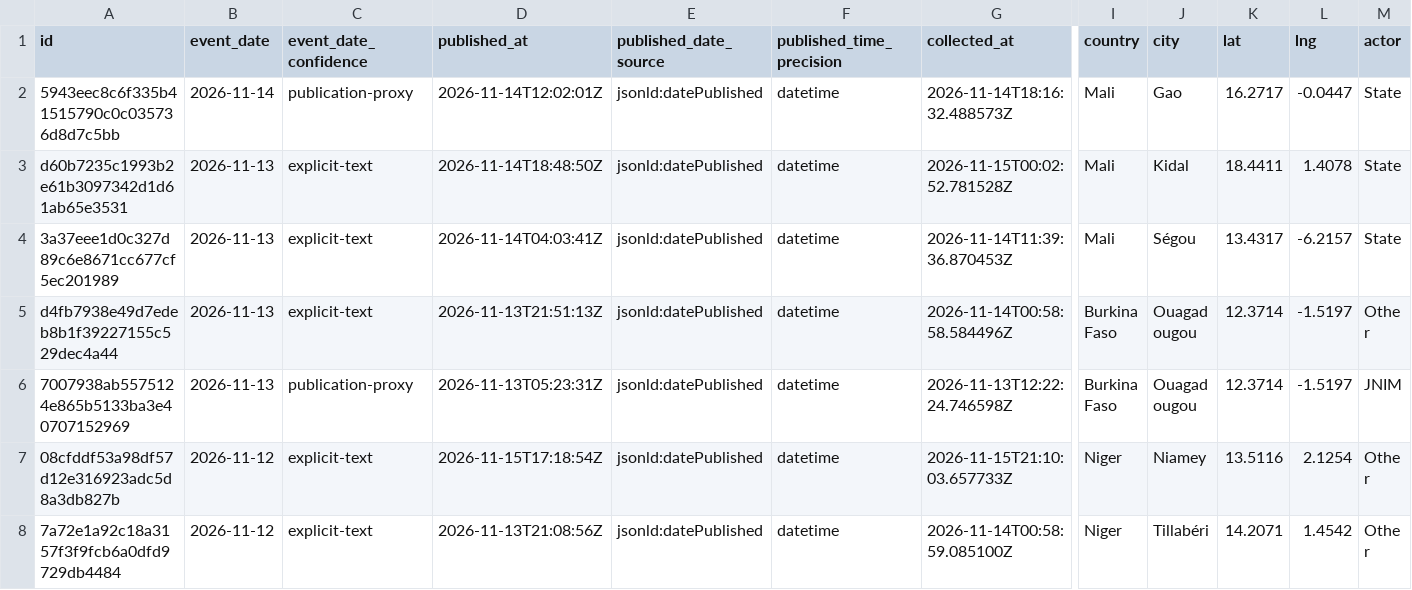
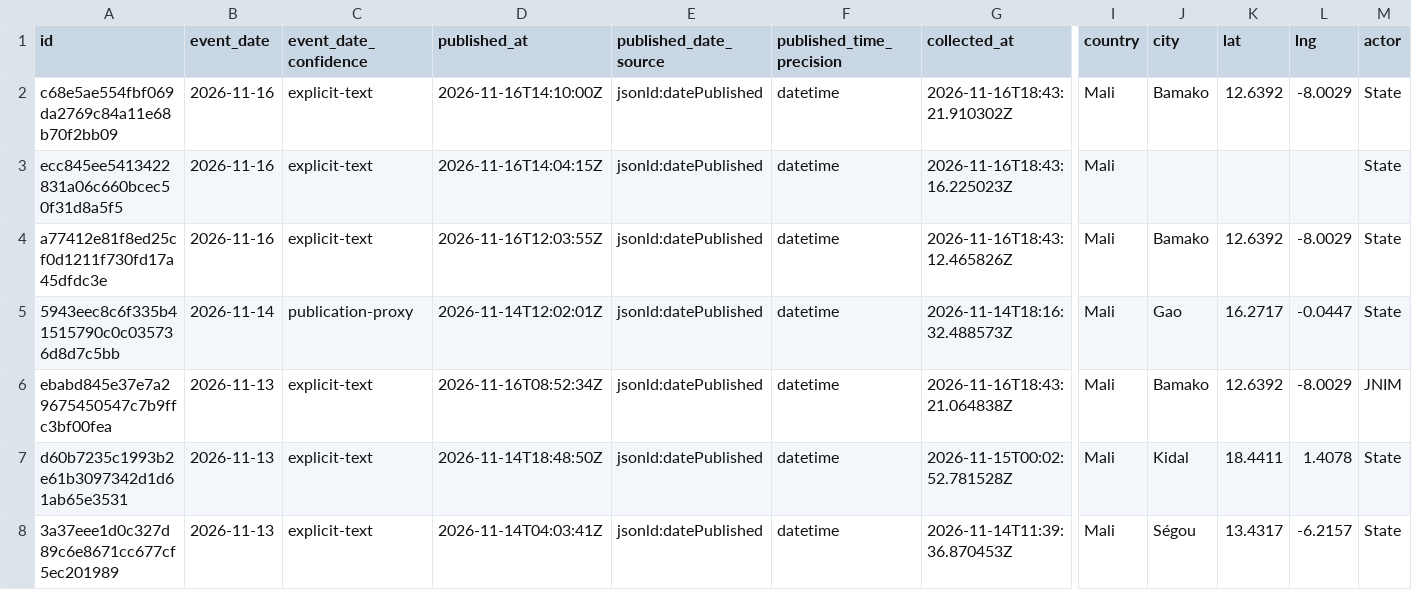
Before and after one commit to mosescosta33/sahel-intel-collection, a CSV file: data/events.csv, drawn as a sheet; only a part is shown, gaps mark what is left out; the shorter side is filled out with more unchanged rows; rows hold the shown columns only; the diff names each change by its address in the sheet, - before the commit and + after, or states it on an @@ line.

```diff
--- a/data/events.csv
+++ b/data/events.csv
+row 2: c68e5ae554fbf069da2769c84a11e68b70f2bb09 | 2026-11-16 | explicit-text | 2026-11-16T14:10:00Z | jsonld:datePublished | datetime | 2026-11-16T18:43:21.910302Z | Mali | Bamako | 12.6392 | -8.0029 | State
+row 3: ecc845ee5413422831a06c660bcec50f31d8a5f5 | 2026-11-16 | explicit-text | 2026-11-16T14:04:15Z | jsonld:datePublished | datetime | 2026-11-16T18:43:16.225023Z | Mali |  |  |  | State
+row 4: a77412e81f8ed25cf0d1211f730fd17a45dfdc3e | 2026-11-16 | explicit-text | 2026-11-16T12:03:55Z | jsonld:datePublished | datetime | 2026-11-16T18:43:12.465826Z | Mali | Bamako | 12.6392 | -8.0029 | State
+row 6: ebabd845e37e7a29675450547c7b9ffc3bf00fea | 2026-11-13 | explicit-text | 2026-11-16T08:52:34Z | jsonld:datePublished | datetime | 2026-11-16T18:43:21.064838Z | Mali | Bamako | 12.6392 | -8.0029 | JNIM
```
Also changed, not shown: 17 other files.
